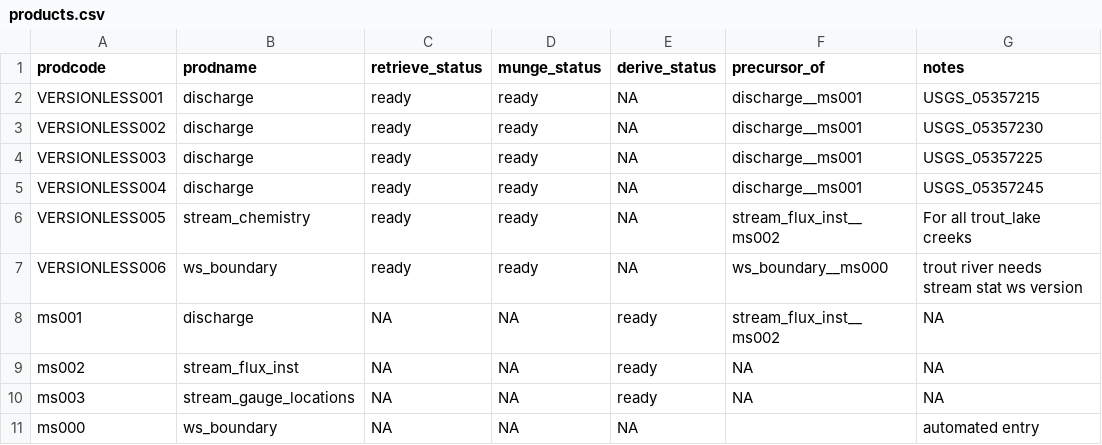
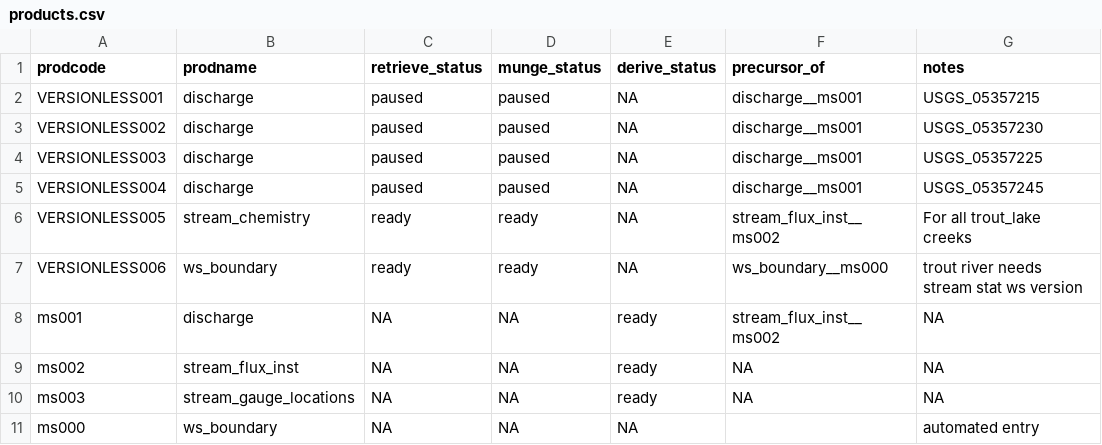
Before and after one commit to MacroSHEDS/data_processing, a CSV file: src/webb/trout_lake/products.csv, drawn as a sheet; only a part is shown; the diff names each change by its address in the sheet, - before the commit and + after, or states it on an @@ line.

```diff
--- a/src/webb/trout_lake/products.csv
+++ b/src/webb/trout_lake/products.csv
-C2:C5 (retrieve_status): ready
+C2:C5 (retrieve_status): paused
-D2:D5 (munge_status): ready
+D2:D5 (munge_status): paused
```
Also changed, not shown: 3 other files.
